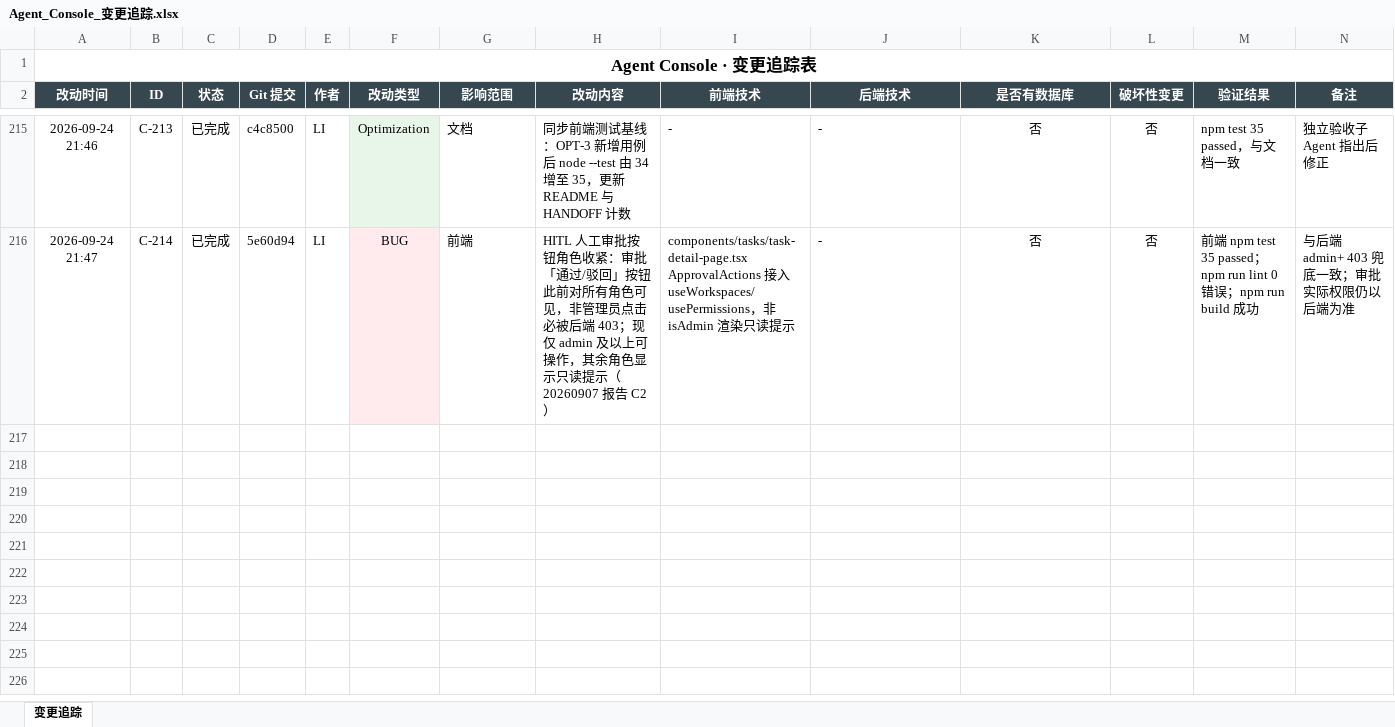
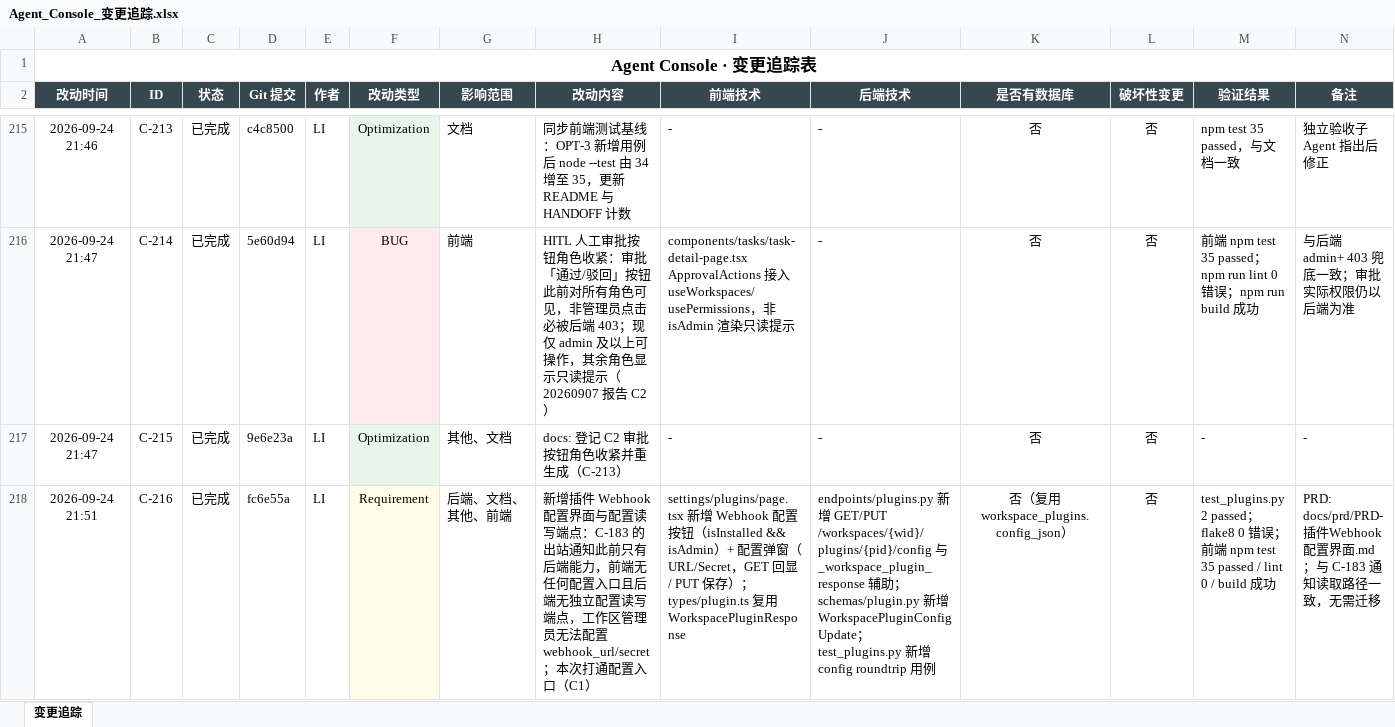
Before and after one commit to liwe123/Agent-Togterher, an Excel workbook: docs/Agent_Console_变更追踪.xlsx, sheet 变更追踪, drawn as a sheet; only a part is shown, gaps mark what is left out; values as stored, in another font and other column widths than the file's, no borders; the diff names each change by its address in the sheet, - before the commit and + after, or states it on an @@ line.

Commit message:
docs: 登记 C1 插件 Webhook 配置界面并重生成（C-215）

```diff
--- a/docs/Agent_Console_变更追踪.xlsx (sheet 变更追踪)
+++ b/docs/Agent_Console_变更追踪.xlsx (sheet 变更追踪)
+row 217: 2026-09-24 21:47 | C-215 | 已完成 | 9e6e23a | LI | Optimization | 其他、文档 | docs: 登记 C2 审批按钮角色收紧并重生成（C-213） | - | - | 否 | 否 | - | -
+row 218: 2026-09-24 21:51 | C-216 | 已完成 | fc6e55a | LI | Requirement | 后端、文档、其他、前端 | 新增插件 Webhook 配置界面与配置读写端点：C-183 的出站通知此前只有后端能力，前端无任何配置入口且后端无独立配置读写端点，工作区管理员无法配置 webhook_url/secret；本次打通配置入口（C1） | settings/plugins/page.tsx 新增 Webhook 配置按钮（isInstalled && isAdmin）+ 配置弹窗（URL/Secret，GET 回显 / PUT 保存）；types/plugin.ts 复用 WorkspacePluginResponse | endpoints/plugins.py 新增 GET/PUT /workspaces/{wid}/plugins/{pid}/config 与 _workspace_plugin_response 辅助；schemas/plugin.py 新增 WorkspacePluginConfigUpdate；test_plugins.py 新增 config roundtrip 用例 | 否（复用 workspace_plugins.config_json） | 否 | test_plugins.py 2 passed；flake8 0 错误；前端 npm test 35 passed / lint 0 / build 成功 | PRD: docs/prd/PRD-插件Webhook配置界面.md；与 C-183 通知读取路径一致，无需迁移
```
Also changed, not shown: 3 other files.
